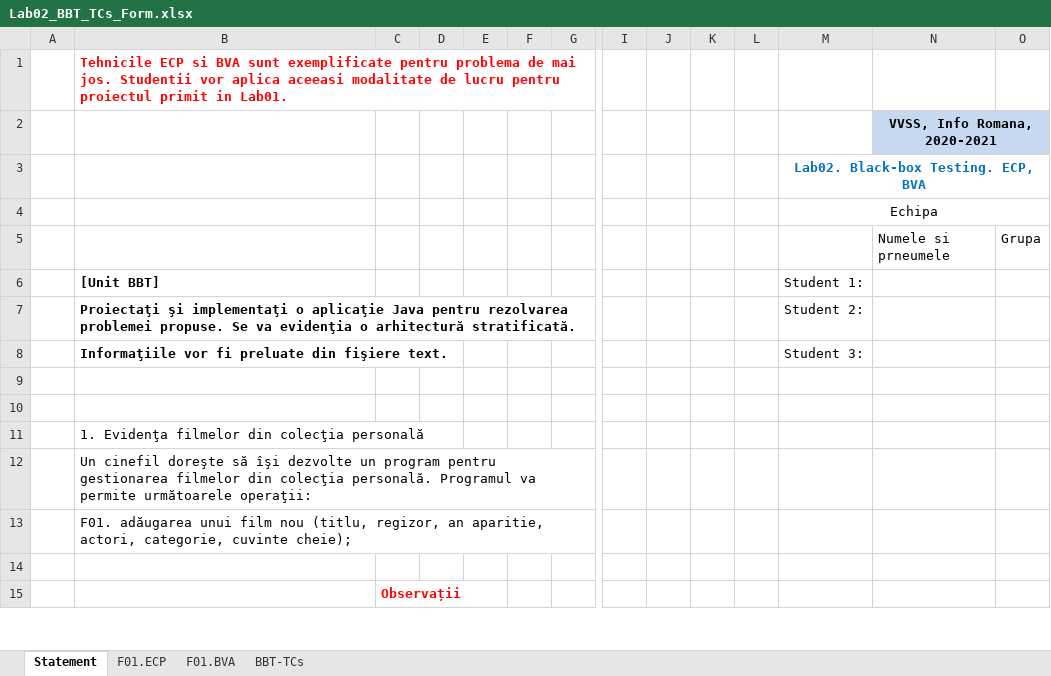
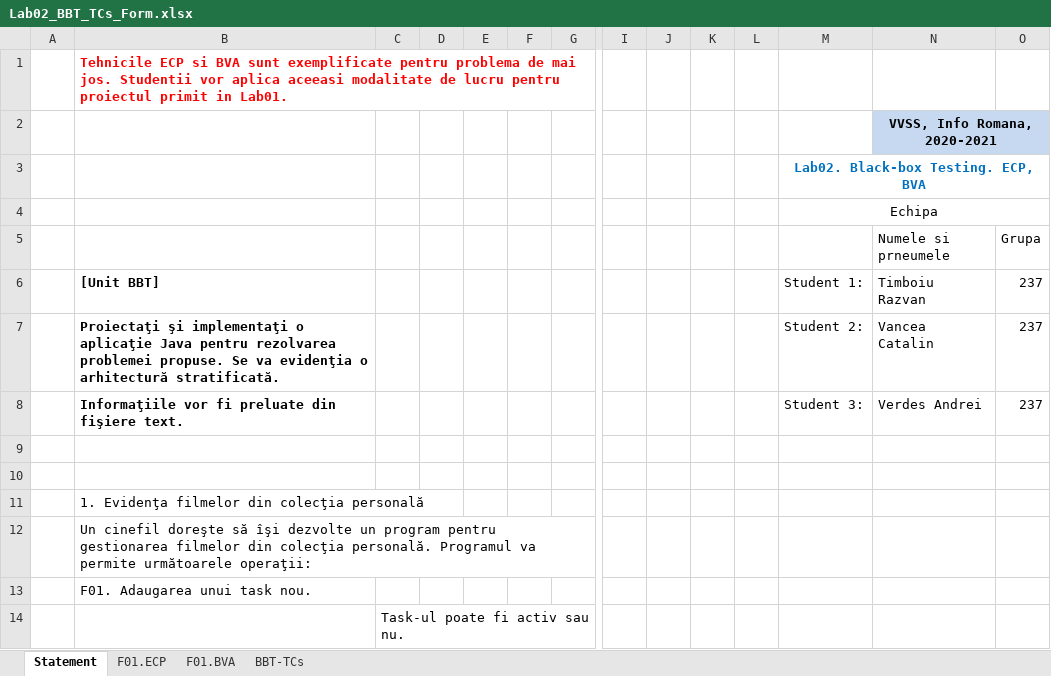
Before and after one commit to CatalinVancea/VVSS, an Excel workbook: Docs/Lab02/Lab02_BBT_TCs_Form.xlsx, sheet Statement, drawn as a sheet; only a part is shown, gaps mark what is left out; the shorter side is filled out with more unchanged rows; values as stored, in another font and other column widths than the file's, no borders; rows hold the shown columns only; the diff covers the shown part only; the diff names each change by its address in the sheet, - before the commit and + after, or states it on an @@ line.

```diff
--- a/Docs/Lab02/Lab02_BBT_TCs_Form.xlsx (sheet Statement)
+++ b/Docs/Lab02/Lab02_BBT_TCs_Form.xlsx (sheet Statement)
-N6 (Numele si prneumele): (empty)
+N6 (Numele si prneumele): Timboiu Razvan
-O6:O8 (Grupa): (empty)
+O6:O8 (Grupa): 237
-N7 (Numele si prneumele): (empty)
+N7 (Numele si prneumele): Vancea Catalin
-N8 (Numele si prneumele): (empty)
+N8 (Numele si prneumele): Verdes Andrei
-B13: F01. adăugarea unui film nou (titlu, regizor, an aparitie, actori, categorie, cuvinte cheie);
+B13: F01. Adaugarea unui task nou.
+row 14:  |  | Task-ul poate fi activ sau nu.
```
Also changed, not shown: 1 added row, 1 removed row and 2 edited cells elsewhere in this sheet, sheet F01.BVA, sheet BBT-TCs, sheet F01.ECP, 2 other files.
